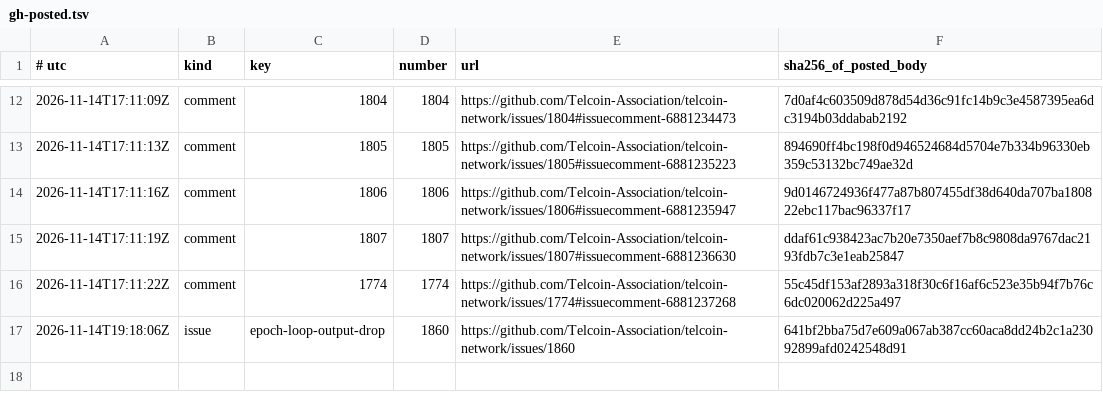
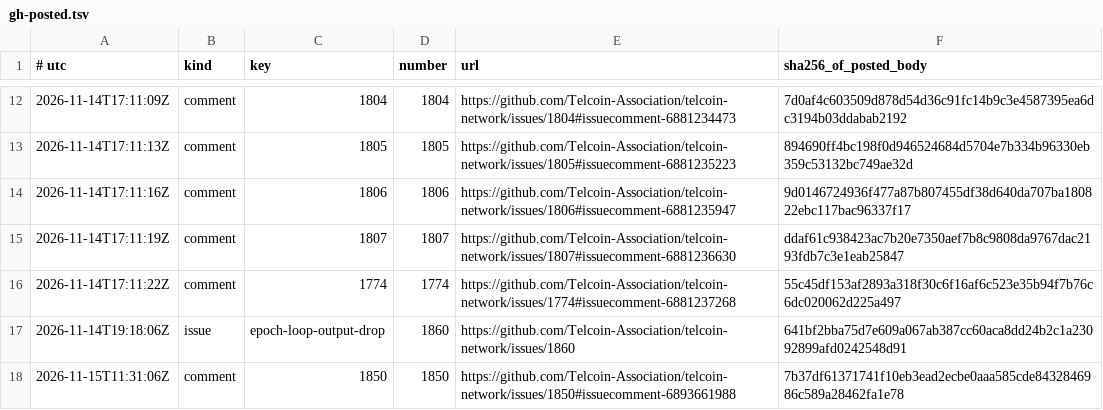
Before and after one commit to Telcoin-Association/devnet-genesis, a TSV file: tasks/bench7/gh-posted.tsv, drawn as a sheet; only a part is shown, gaps mark what is left out; the diff names each change by its address in the sheet, - before the commit and + after, or states it on an @@ line.

Commit message:
tasks: bench 7 — the record of the posted #1850 follow-up

```diff
--- a/tasks/bench7/gh-posted.tsv
+++ b/tasks/bench7/gh-posted.tsv
+row 18: 2026-11-15T11:31:06Z | comment | 1850 | 1850 | https://github.com/Telcoin-Association/telcoin-network/issues/1850#issuecomment-6893661988 | 7b37df61371741f10eb3ead2ecbe0aaa585cde8432846986c589a28462fa1e78
```
